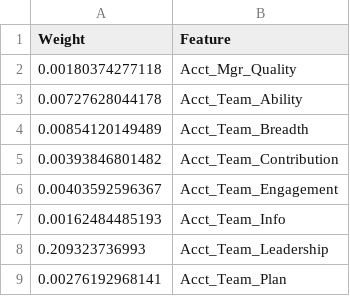
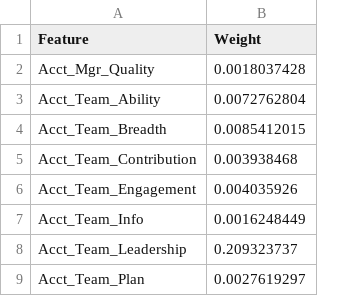
Before and after one commit to VishnuPrashanthCVI/Partner_Forecast, a CSV file: Partner_Features_In_Order.csv, drawn as a sheet; only a part is shown; removed rows and columns are numbered as before the commit, all else as after; the diff names each change by its address in the sheet, - before the commit and + after, or states it on an @@ line.

Commit message:
Bokeh data columns extracted from predictive files

```diff
--- a/Partner_Features_In_Order.csv
+++ b/Partner_Features_In_Order.csv
-column A (Weight), rows 2-9: 0.00180374277118 | 0.00727628044178 | 0.00854120149489 | 0.00393846801482 | 0.00403592596367 | 0.00162484485193 | 0.209323736993 | 0.00276192968141
+column B (Weight), rows 2-9: 0.0018037428 | 0.0072762804 | 0.0085412015 | 0.003938468 | 0.004035926 | 0.0016248449 | 0.209323737 | 0.0027619297
```
Also changed, not shown: 3 other files.
